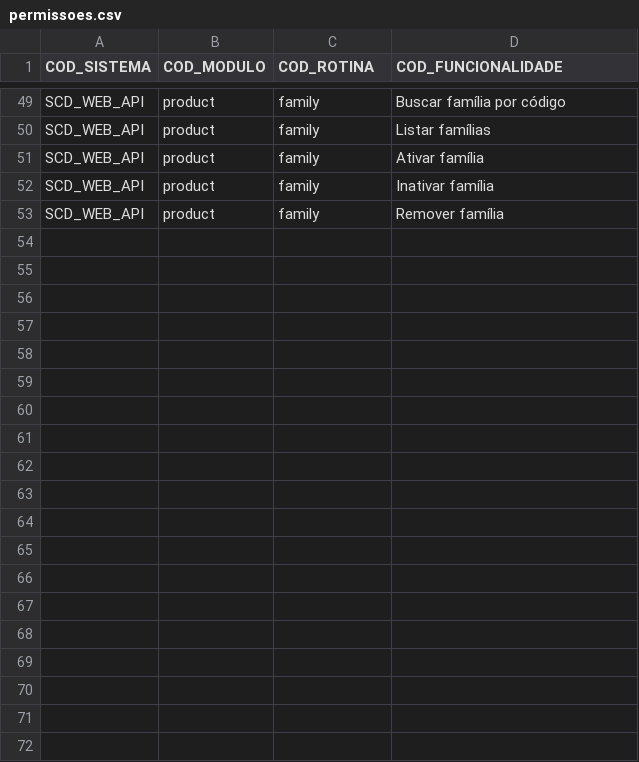
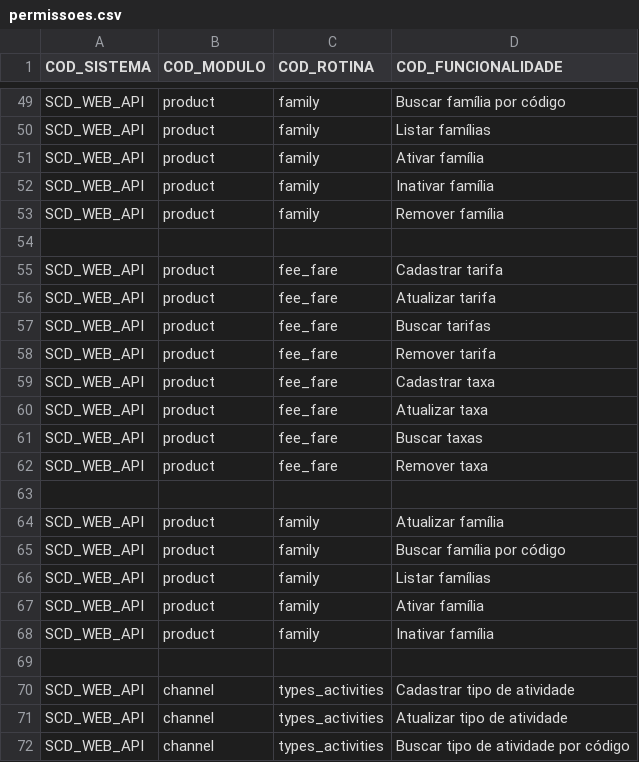
Before and after one commit to robertocordeirosptrans-web/SCD_HEX_API, a CSV file: scripts/permissoes.csv, drawn as a sheet; only a part is shown, gaps mark what is left out; the diff covers the shown part only; the diff names each change by its address in the sheet, - before the commit and + after, or states it on an @@ line.

```diff
--- a/scripts/permissoes.csv
+++ b/scripts/permissoes.csv
+row 54: (empty)
+row 55: SCD_WEB_API | product | fee_fare | Cadastrar tarifa
+row 56: SCD_WEB_API | product | fee_fare | Atualizar tarifa
+row 57: SCD_WEB_API | product | fee_fare | Buscar tarifas
+row 58: SCD_WEB_API | product | fee_fare | Remover tarifa
+row 59: SCD_WEB_API | product | fee_fare | Cadastrar taxa
+row 60: SCD_WEB_API | product | fee_fare | Atualizar taxa
+row 61: SCD_WEB_API | product | fee_fare | Buscar taxas
+row 62: SCD_WEB_API | product | fee_fare | Remover taxa
+row 63: (empty)
+row 64: SCD_WEB_API | product | family | Atualizar família
+row 65: SCD_WEB_API | product | family | Buscar família por código
+row 66: SCD_WEB_API | product | family | Listar famílias
+row 67: SCD_WEB_API | product | family | Ativar família
+row 68: SCD_WEB_API | product | family | Inativar família
+row 69: (empty)
+row 70: SCD_WEB_API | channel | types_activities | Cadastrar tipo de atividade
+row 71: SCD_WEB_API | channel | types_activities | Atualizar tipo de atividade
+row 72: SCD_WEB_API | channel | types_activities | Buscar tipo de atividade por código
```
Also changed, not shown: 16 added rows elsewhere in this file, 6 other files.
